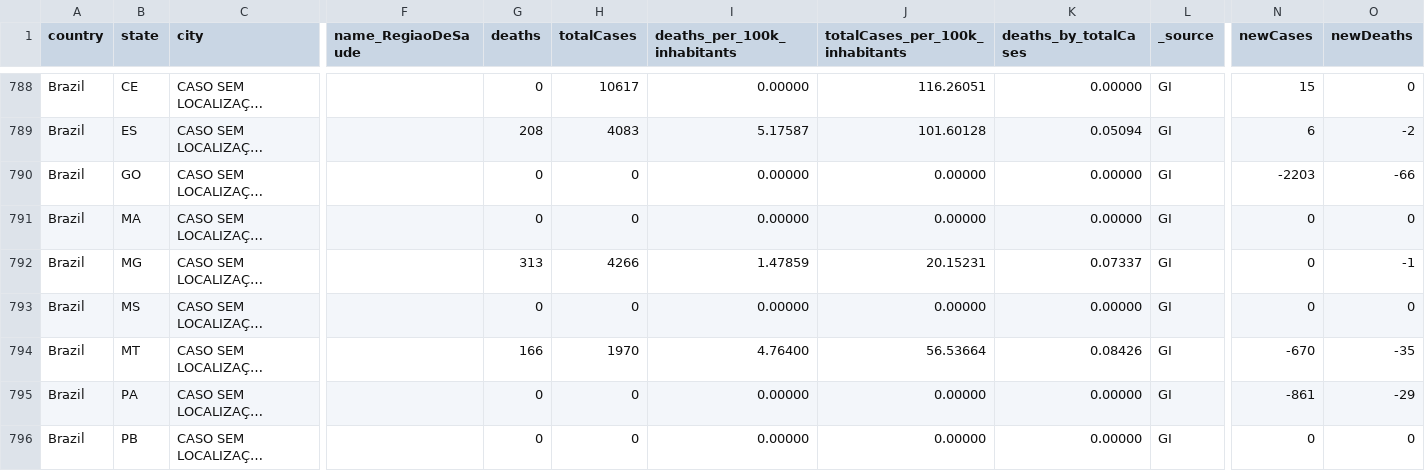
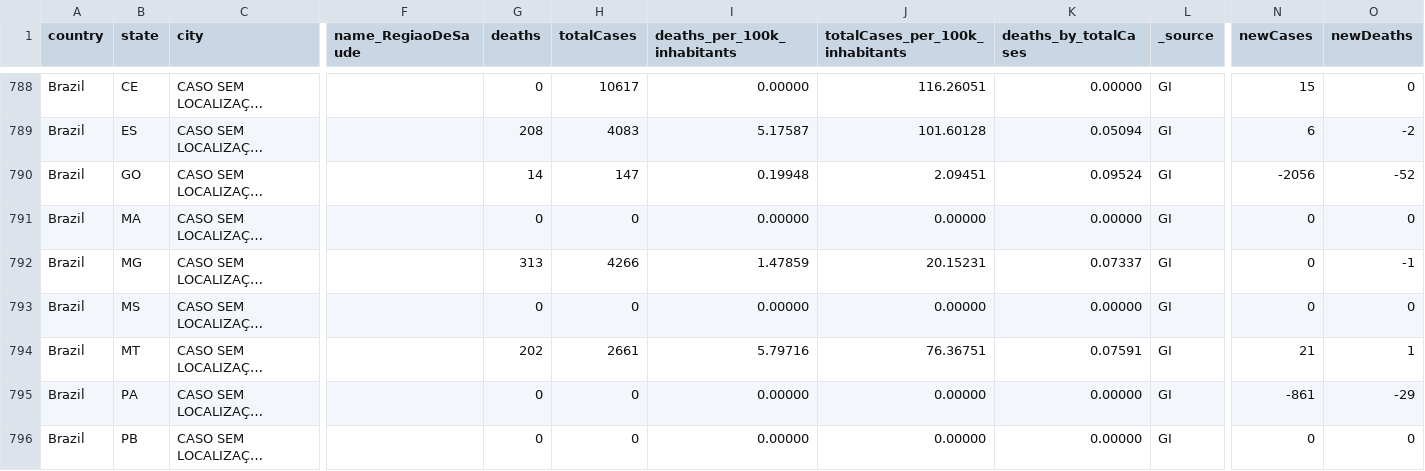
Before and after one commit to araguaci/covid19br, a CSV file: cases-brazil-cities.csv, drawn as a sheet; only a part is shown, gaps mark what is left out; long unchanged cells end in …; the diff names each change by its address in the sheet, - before the commit and + after, or states it on an @@ line.

```diff
--- a/cases-brazil-cities.csv
+++ b/cases-brazil-cities.csv
-G790 (deaths): 0
+G790 (deaths): 14
-H790 (totalCases): 0
+H790 (totalCases): 147
-I790 (deaths_per_100k_inhabitants): 0.00000
+I790 (deaths_per_100k_inhabitants): 0.19948
-J790 (totalCases_per_100k_inhabitants): 0.00000
+J790 (totalCases_per_100k_inhabitants): 2.09451
-K790 (deaths_by_totalCases): 0.00000
+K790 (deaths_by_totalCases): 0.09524
-N790 (newCases): -2203
+N790 (newCases): -2056
-O790 (newDeaths): -66
+O790 (newDeaths): -52
-G794 (deaths): 166
+G794 (deaths): 202
-H794 (totalCases): 1970
+H794 (totalCases): 2661
-I794 (deaths_per_100k_inhabitants): 4.76400
+I794 (deaths_per_100k_inhabitants): 5.79716
-J794 (totalCases_per_100k_inhabitants): 56.53664
+J794 (totalCases_per_100k_inhabitants): 76.36751
-K794 (deaths_by_totalCases): 0.08426
+K794 (deaths_by_totalCases): 0.07591
-N794 (newCases): -670
+N794 (newCases): 21
-O794 (newDeaths): -35
+O794 (newDeaths): 1
```
Also changed, not shown: cases-brazil-total.csv, cases-gps.csv, 4 other files.
